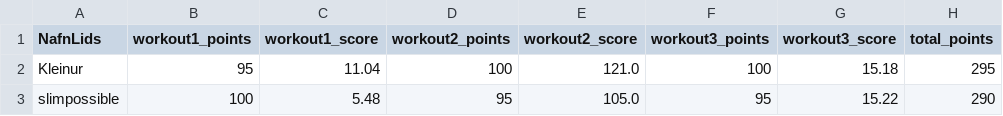
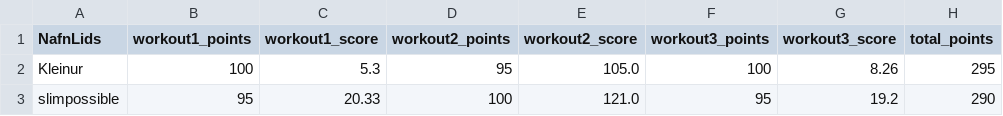
Before and after one commit to stullifugl/calculate_crossfit_competition_results, a CSV file: results/Jolaleikarnir/RX/KVK-KVK/total.csv, drawn as a sheet.

```diff
--- a/results/Jolaleikarnir/RX/KVK-KVK/total.csv
+++ b/results/Jolaleikarnir/RX/KVK-KVK/total.csv
@@ -1,3 +1,3 @@
 NafnLids,workout1_points,workout1_score,workout2_points,workout2_score,workout3_points,workout3_score,total_points
-Kleinur,95,11.04,100,121.0,100,15.18,295
-slimpossible,100,5.48,95,105.0,95,15.22,290
+Kleinur,100,5.3,95,105.0,100,8.26,295
+slimpossible,95,20.33,100,121.0,95,19.2,290
```
Also changed, not shown: competitions/Jolaleikarnir/workout2.csv, results/Jolaleikarnir/RX/KK-KK/total.csv, 41 other files.
